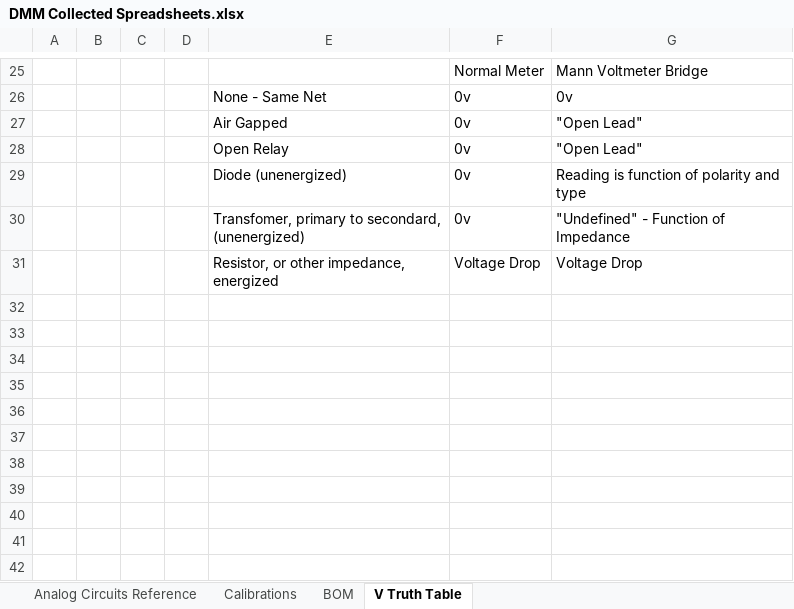
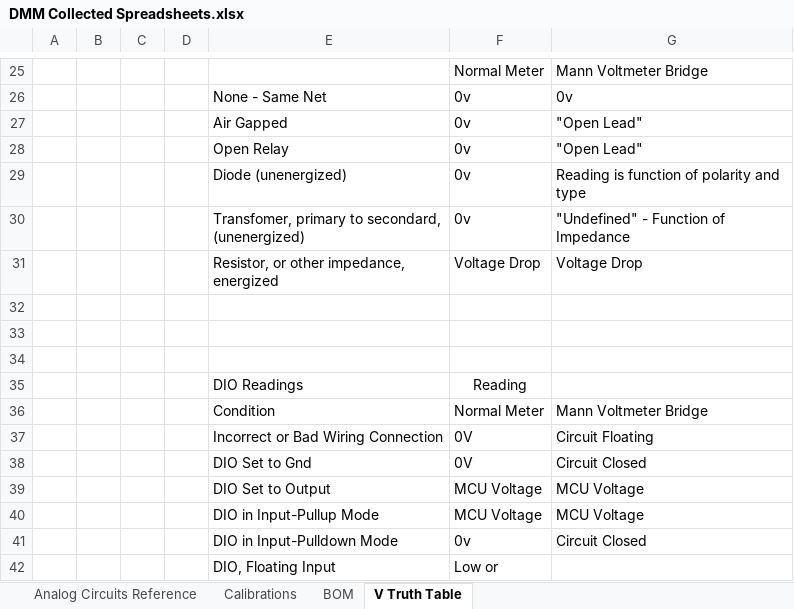
Before and after one commit to oihdesigns/Micro-DMM, an Excel workbook: DMM Collected Spreadsheets.xlsx, sheet V Truth Table, drawn as a sheet; only a part is shown, gaps mark what is left out; values as stored, in another font and other column widths than the file's, no borders; charts and pictures not drawn; the diff names each change by its address in the sheet, - before the commit and + after, or states it on an @@ line.

```diff
--- a/DMM Collected Spreadsheets.xlsx (sheet V Truth Table)
+++ b/DMM Collected Spreadsheets.xlsx (sheet V Truth Table)
+row 32: (empty)
+row 33: (empty)
+row 34: (empty)
+row 35:  |  |  |  | DIO Readings | Reading
+row 36:  |  |  |  | Condition | Normal Meter | Mann Voltmeter Bridge
+row 37:  |  |  |  | Incorrect or Bad Wiring Connection | 0V | Circuit Floating
+row 38:  |  |  |  | DIO Set to Gnd | 0V | Circuit Closed
+row 39:  |  |  |  | DIO Set to Output | MCU Voltage | MCU Voltage
+row 40:  |  |  |  | DIO in Input-Pullup Mode | MCU Voltage | MCU Voltage
+row 41:  |  |  |  | DIO in Input-Pulldown Mode | 0v | Circuit Closed
+row 42:  |  |  |  | DIO, Floating Input | Low or
```
Also changed, not shown: 1 other file.
